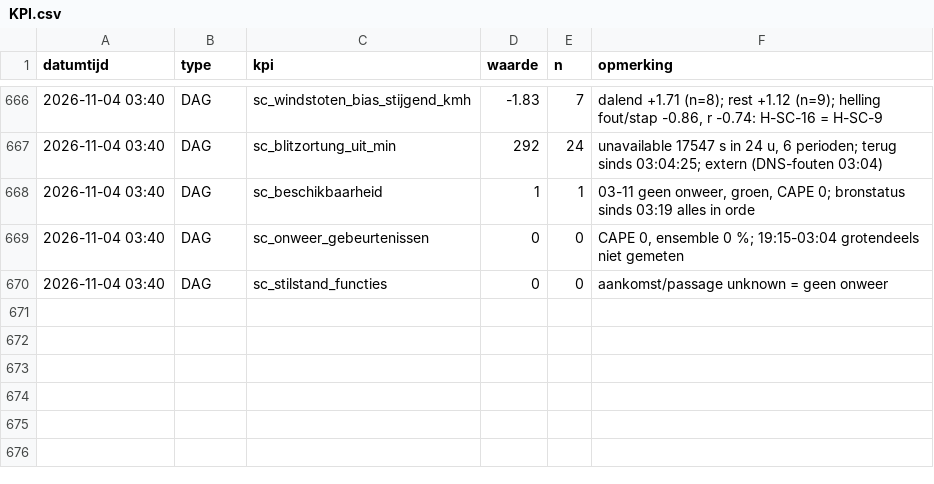
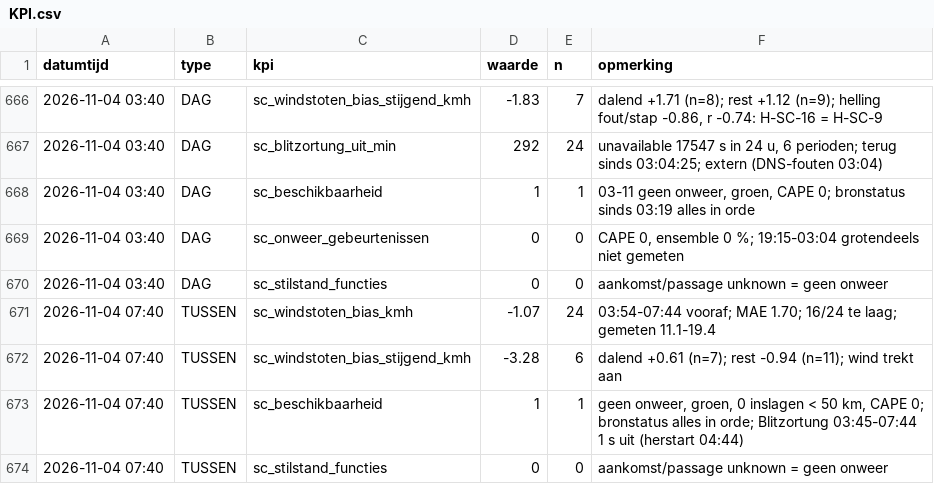
Before and after one commit to Roedie84/StormchaseNL, a CSV file: KPI.csv, drawn as a sheet; only a part is shown, gaps mark what is left out; the diff names each change by its address in the sheet, - before the commit and + after, or states it on an @@ line.

```diff
--- a/KPI.csv
+++ b/KPI.csv
+row 671: 2026-11-04 07:40 | TUSSEN | sc_windstoten_bias_kmh | -1.07 | 24 | 03:54-07:44 vooraf; MAE 1.70; 16/24 te laag; gemeten 11.1-19.4
+row 672: 2026-11-04 07:40 | TUSSEN | sc_windstoten_bias_stijgend_kmh | -3.28 | 6 | dalend +0.61 (n=7); rest -0.94 (n=11); wind trekt aan
+row 673: 2026-11-04 07:40 | TUSSEN | sc_beschikbaarheid | 1 | 1 | geen onweer, groen, 0 inslagen < 50 km, CAPE 0; bronstatus alles in orde; Blitzortung 03:45-07:44 1 s uit (herstart 04:44)
+row 674: 2026-11-04 07:40 | TUSSEN | sc_stilstand_functies | 0 | 0 | aankomst/passage unknown = geen onweer
```
Also changed, not shown: 1 other file.
